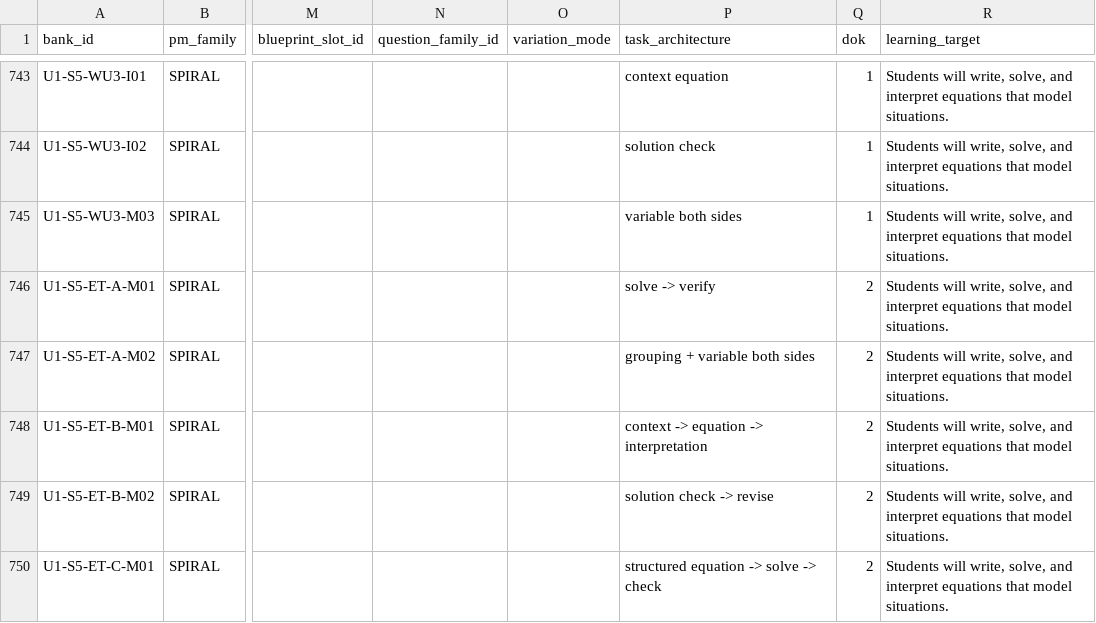
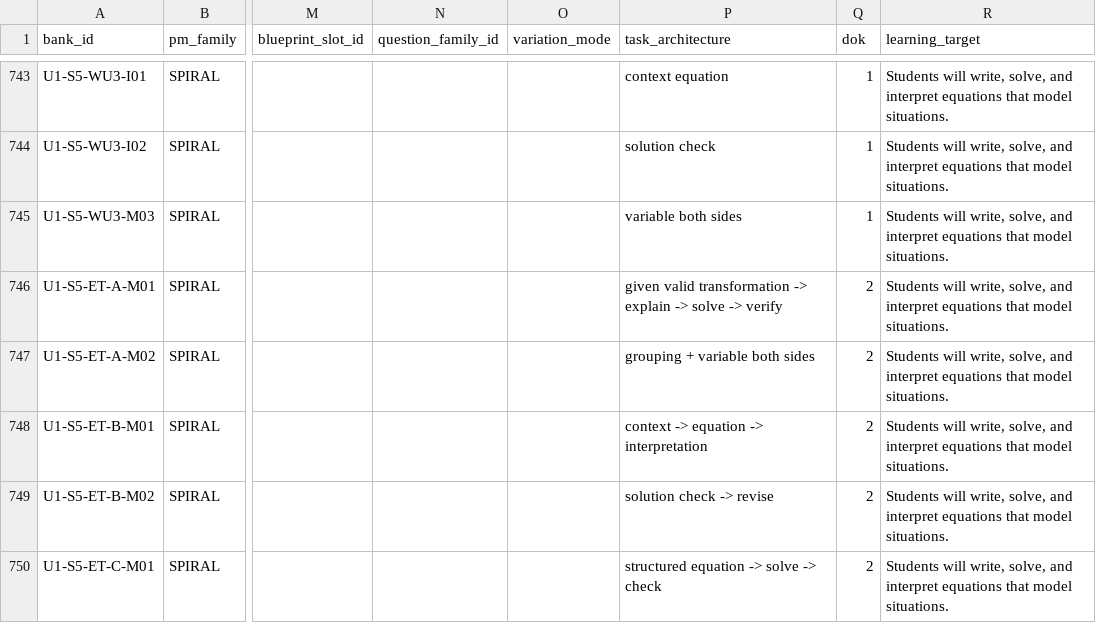
Before and after one commit to tnezki/algebra, a CSV file: banks/unit1/unit1_mapping.csv, drawn as a sheet; only a part is shown, gaps mark what is left out; the diff covers the shown part only; the diff names each change by its address in the sheet, - before the commit and + after, or states it on an @@ line.

```diff
--- a/banks/unit1/unit1_mapping.csv
+++ b/banks/unit1/unit1_mapping.csv
-P746 (task_architecture): solve -> verify
+P746 (task_architecture): given valid transformation -> explain -> solve -> verify
```
Also changed, not shown: 6 edited cells elsewhere in this file, banks/unit1/unit1_evidence_map.csv, banks/unit2/unit2_evidence_map.csv, 22 other files.
